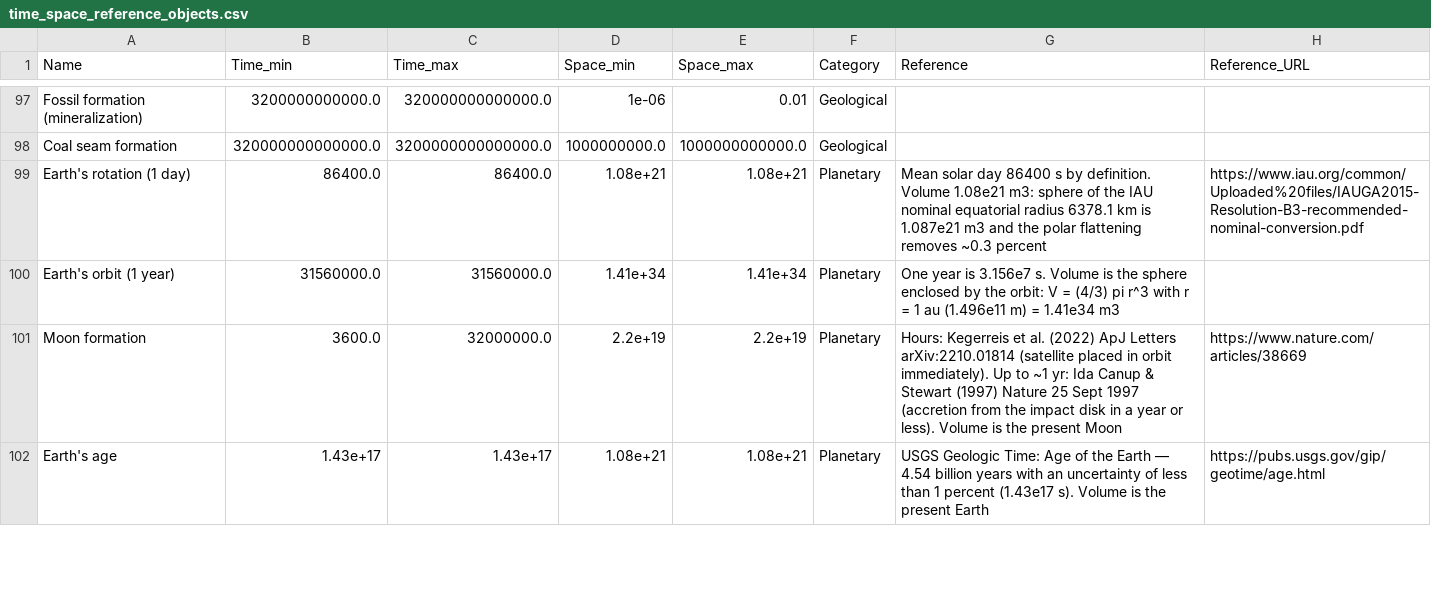
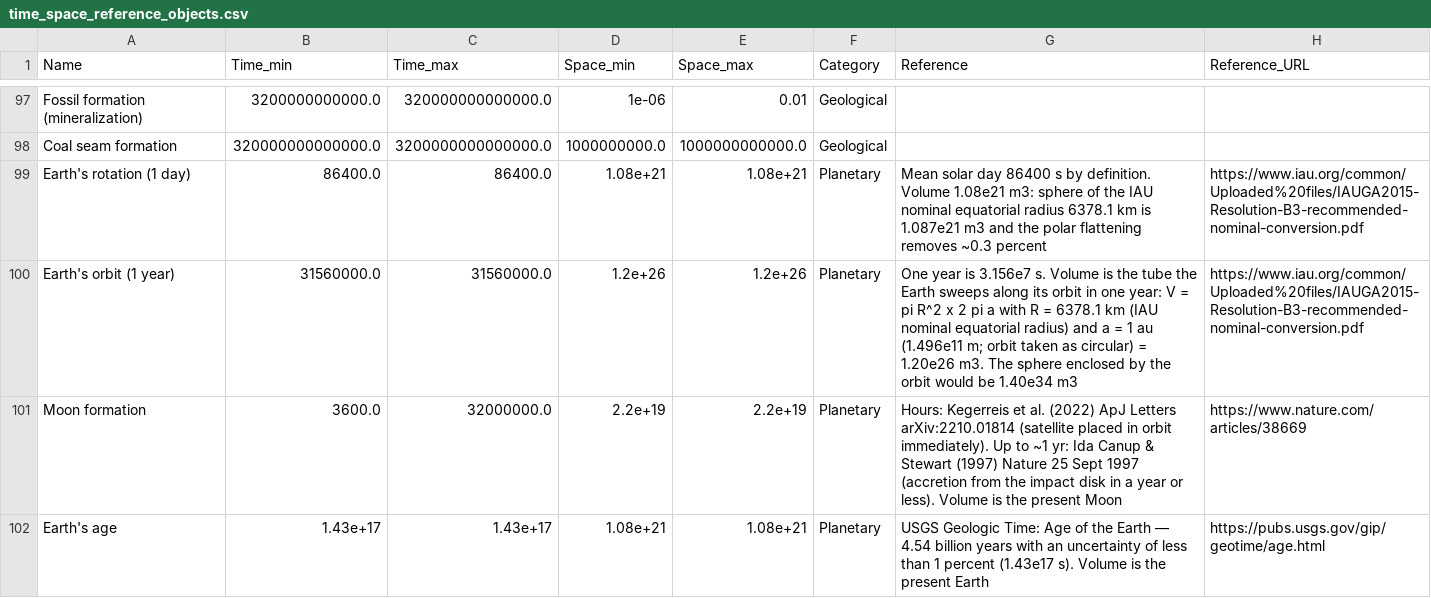
Before and after one commit to MDunitz/timeSpace, a CSV file: data/datasets/time_space_reference_objects.csv, drawn as a sheet; only a part is shown, gaps mark what is left out.

```diff
--- a/data/datasets/time_space_reference_objects.csv
+++ b/data/datasets/time_space_reference_objects.csv
@@ -99,3 +99,3 @@ Coal seam formation,320000000000000.0,3200000000000000.0,1000000000.0,1000000000
 Earth's rotation (1 day),86400.0,86400.0,1.08e+21,1.08e+21,Planetary,Mean solar day 86400 s by definition. Volume 1.08e21 m3: sphere of the IAU nominal equatorial radius 6378.1 km is 1.087e21 m3 and the polar flattening removes ~0.3 percent,https://www.iau.org/common/Uploaded%20files/IAUGA2015-Resolution-B3-recommended-nominal-conversion.pdf
-Earth's orbit (1 year),31560000.0,31560000.0,1.41e+34,1.41e+34,Planetary,One year is 3.156e7 s. Volume is the sphere enclosed by the orbit: V = (4/3) pi r^3 with r = 1 au (1.496e11 m) = 1.41e34 m3,
+Earth's orbit (1 year),31560000.0,31560000.0,1.2e+26,1.2e+26,Planetary,One year is 3.156e7 s. Volume is the tube the Earth sweeps along its orbit in one year: V = pi R^2 x 2 pi a with R = 6378.1 km (IAU nominal equatorial radius) and a = 1 au (1.496e11 m; orbit taken as circular) = 1.20e26 m3. The sphere enclosed by the orbit would be 1.40e34 m3,https://www.iau.org/common/Uploaded%20files/IAUGA2015-Resolution-B3-recommended-nominal-conversion.pdf
 Moon formation,3600.0,32000000.0,2.2e+19,2.2e+19,Planetary,Hours: Kegerreis et al. (2022) ApJ Letters arXiv:2210.01814 (satellite placed in orbit immediately). Up to ~1 yr: Ida Canup & Stewart (1997) Nature 25 Sept 1997 (accretion from the impact disk in a year or less). Volume is the present Moon,https://www.nature.com/articles/38669
```
